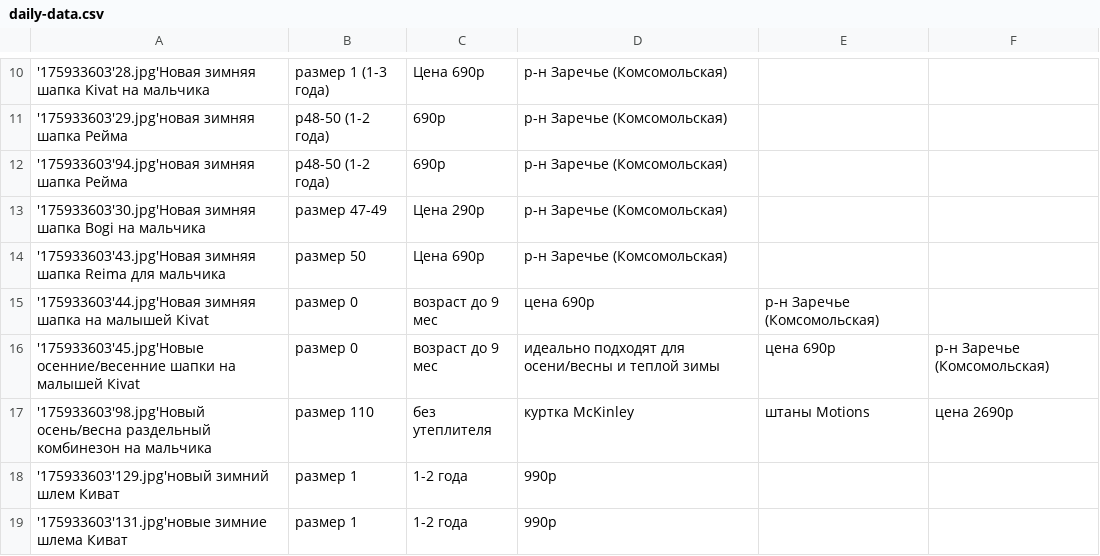
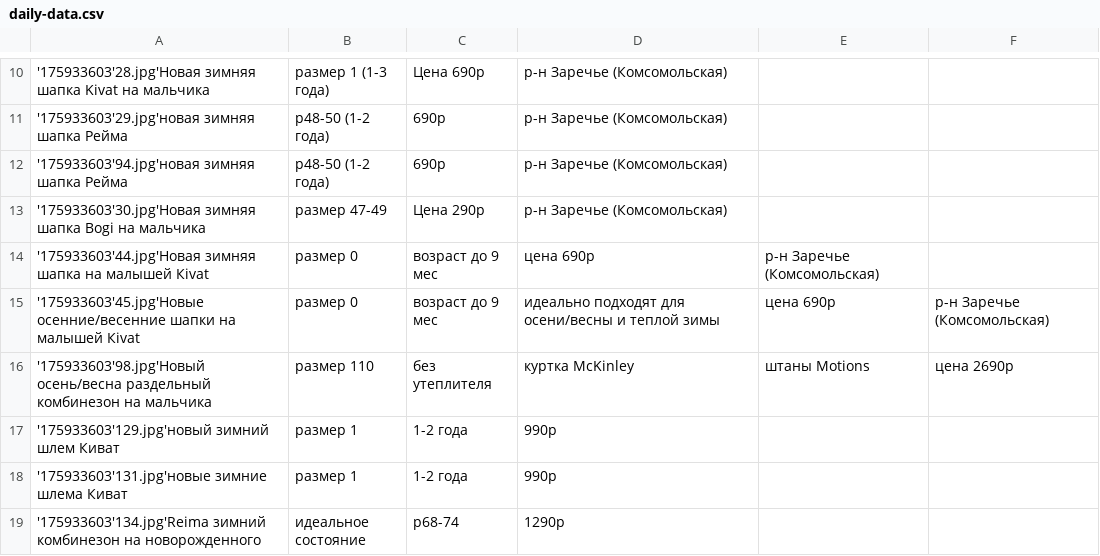
Before and after one commit to rnemykin/vkontakte, a CSV file: scheduled/src/main/resources/csv/daily-data.csv, drawn as a sheet; only a part is shown, gaps mark what is left out; the shorter side is filled out with more unchanged rows; the diff names each change by its address in the sheet, - before the commit and + after, or states it on an @@ line.

```diff
--- a/scheduled/src/main/resources/csv/daily-data.csv
+++ b/scheduled/src/main/resources/csv/daily-data.csv
-row 14: '175933603'43.jpg'Новая зимняя шапка Reima для мальчика | размер 50 | Цена 690р | р-н Заречье (Комсомольская)
```
Also changed, not shown: scheduled/src/main/resources/csv/data.csv, scheduled/src/main/resources/csv/random-limit-data.csv, 2 other files.
